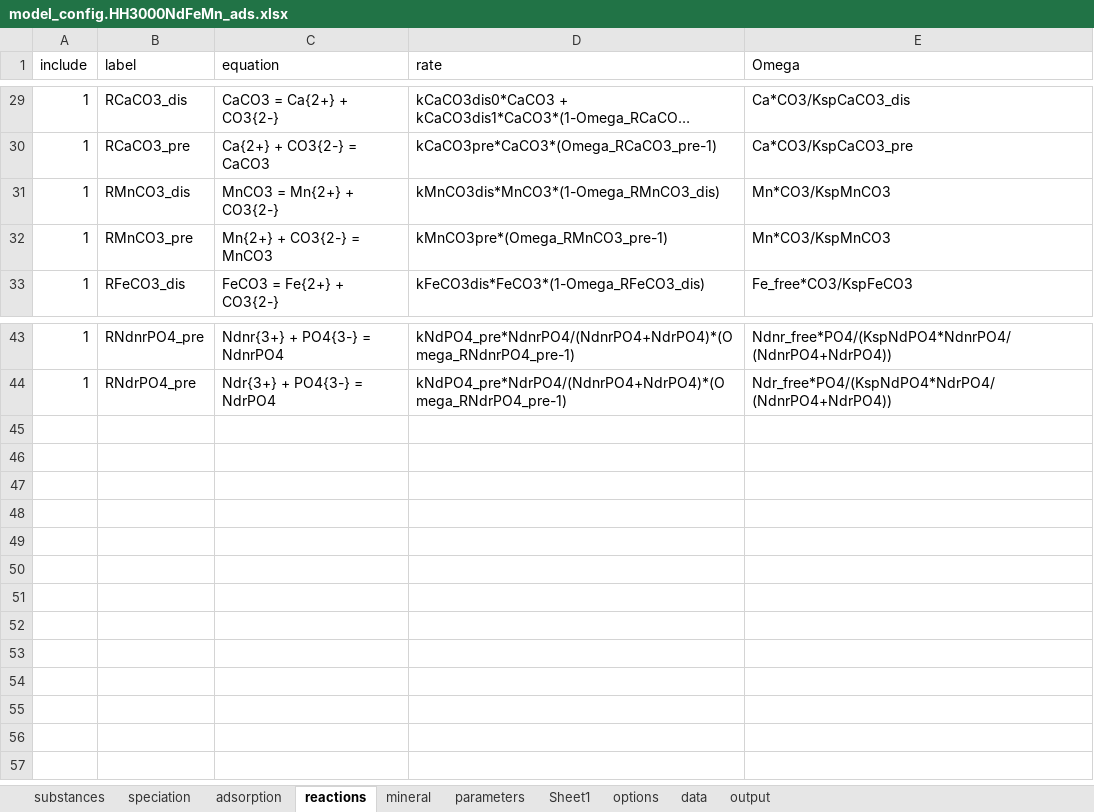
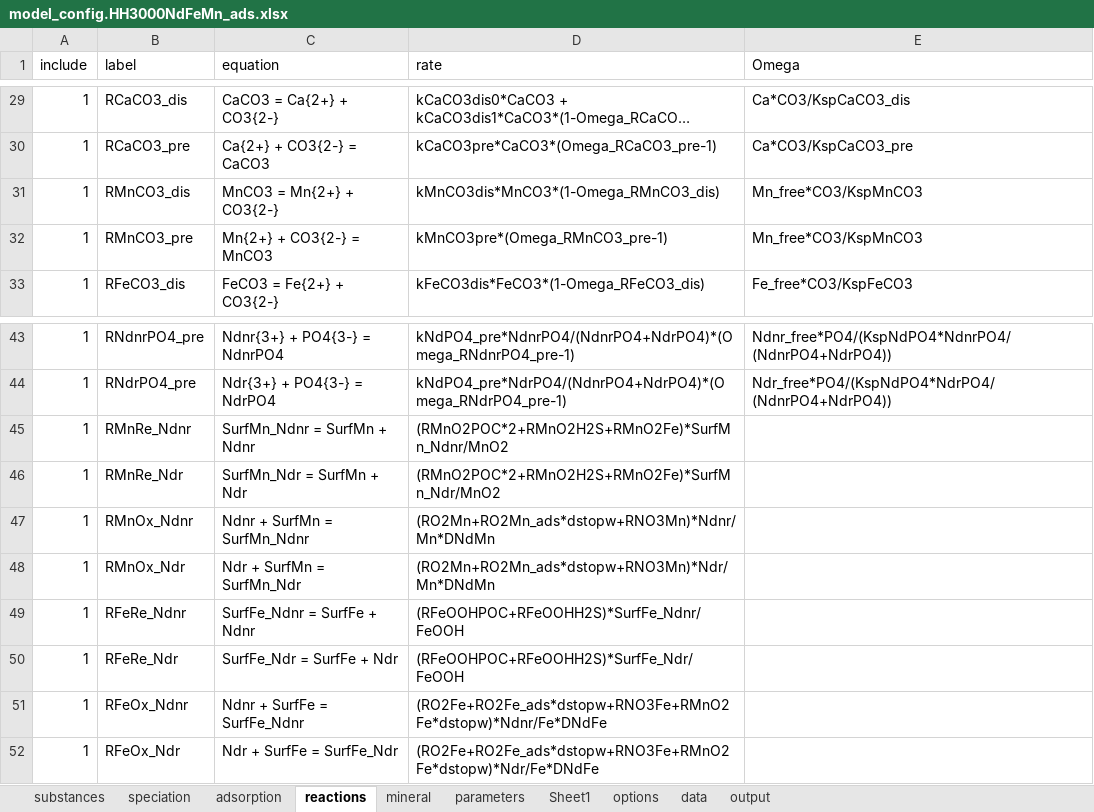
Before and after one commit to JianghuiDu/SedTrace.jl, an Excel workbook: examples/HH3000NdFeMn_ads/model_config.HH3000NdFeMn_ads.xlsx, sheet reactions, drawn as a sheet; only a part is shown, gaps mark what is left out; long unchanged cells end in …; values as stored, in another font and other column widths than the file's, no borders; the diff names each change by its address in the sheet, - before the commit and + after, or states it on an @@ line.

```diff
--- a/examples/HH3000NdFeMn_ads/model_config.HH3000NdFeMn_ads.xlsx (sheet reactions)
+++ b/examples/HH3000NdFeMn_ads/model_config.HH3000NdFeMn_ads.xlsx (sheet reactions)
-E31:E32 (Omega): Mn*CO3/KspMnCO3
+E31:E32 (Omega): Mn_free*CO3/KspMnCO3
+row 45: 1 | RMnRe_Ndnr | SurfMn_Ndnr = SurfMn + Ndnr | (RMnO2POC*2+RMnO2H2S+RMnO2Fe)*SurfMn_Ndnr/MnO2
+row 46: 1 | RMnRe_Ndr | SurfMn_Ndr = SurfMn + Ndr | (RMnO2POC*2+RMnO2H2S+RMnO2Fe)*SurfMn_Ndr/MnO2
+row 47: 1 | RMnOx_Ndnr | Ndnr + SurfMn = SurfMn_Ndnr | (RO2Mn+RO2Mn_ads*dstopw+RNO3Mn)*Ndnr/Mn*DNdMn
+row 48: 1 | RMnOx_Ndr | Ndr + SurfMn = SurfMn_Ndr | (RO2Mn+RO2Mn_ads*dstopw+RNO3Mn)*Ndr/Mn*DNdMn
+row 49: 1 | RFeRe_Ndnr | SurfFe_Ndnr = SurfFe + Ndnr | (RFeOOHPOC+RFeOOHH2S)*SurfFe_Ndnr/FeOOH
+row 50: 1 | RFeRe_Ndr | SurfFe_Ndr = SurfFe + Ndr | (RFeOOHPOC+RFeOOHH2S)*SurfFe_Ndr/FeOOH
+row 51: 1 | RFeOx_Ndnr | Ndnr + SurfFe = SurfFe_Ndnr | (RO2Fe+RO2Fe_ads*dstopw+RNO3Fe+RMnO2Fe*dstopw)*Ndnr/Fe*DNdFe
+row 52: 1 | RFeOx_Ndr | Ndr + SurfFe = SurfFe_Ndr | (RO2Fe+RO2Fe_ads*dstopw+RNO3Fe+RMnO2Fe*dstopw)*Ndr/Fe*DNdFe
```
Also changed, not shown: sheet data, sheet parameters, sheet speciation, sheet output, sheet substances, sheet mineral, formulas that keep their value, 18 other files.
